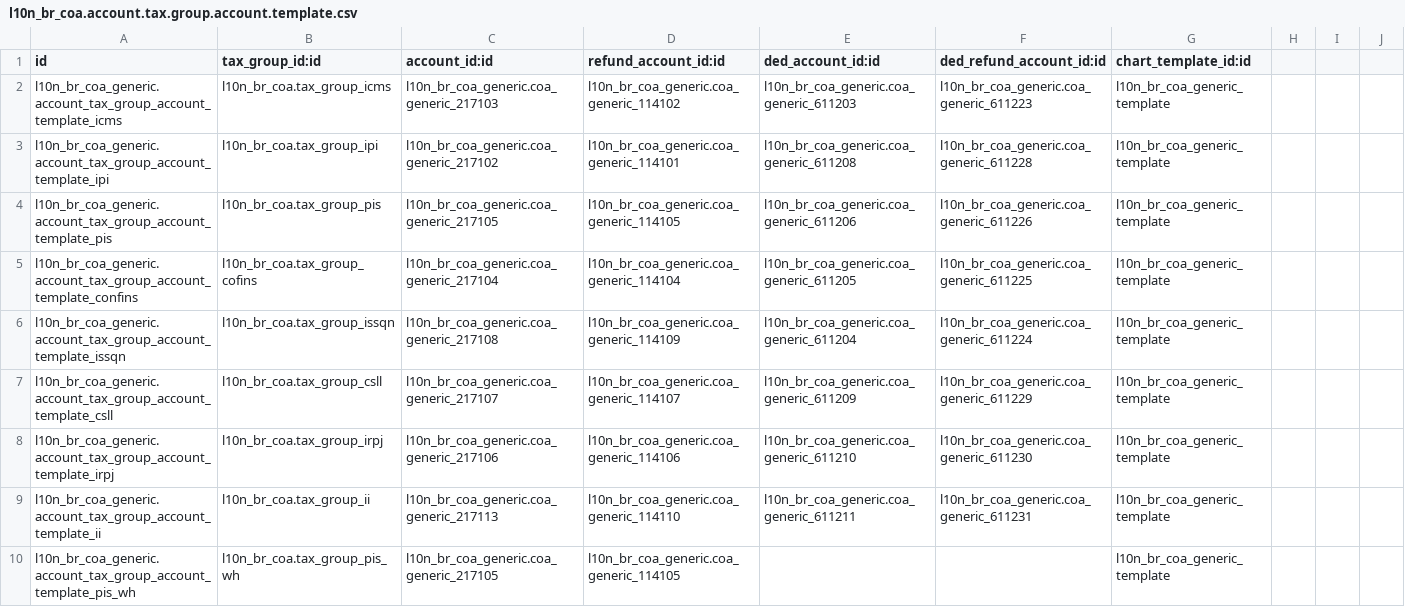
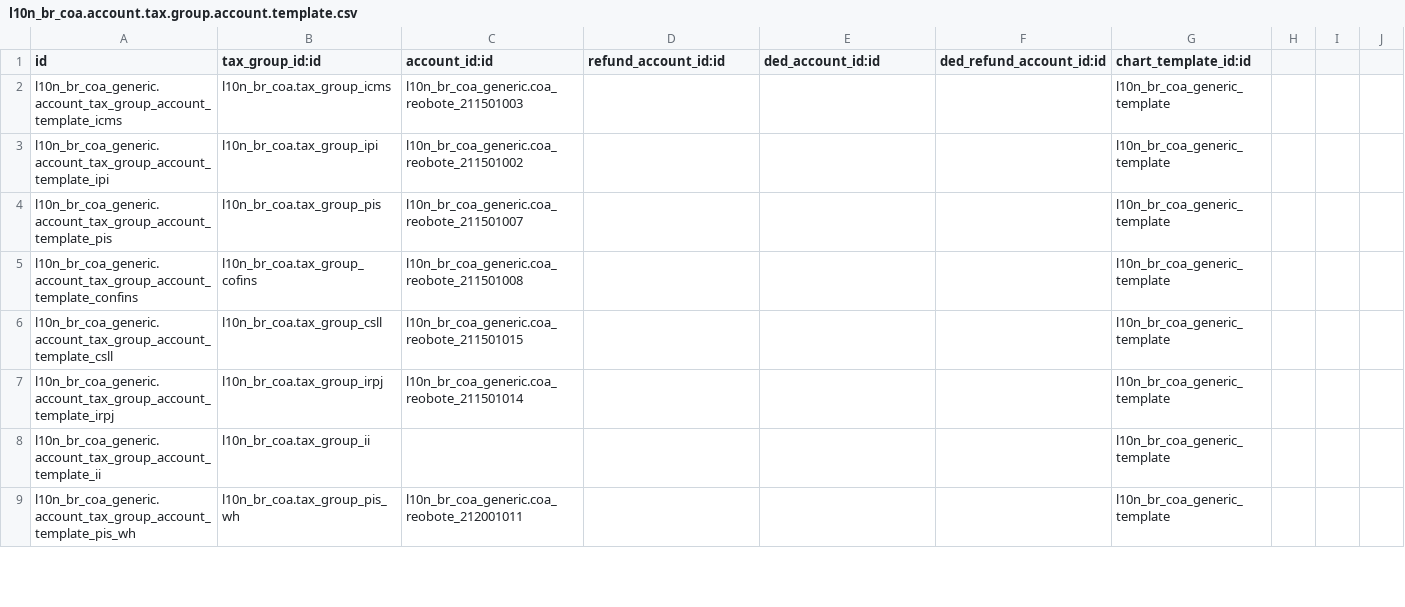
Before and after one commit to augustodinizl/reobote-addons, a CSV file: l10n_br_coa_generic_reobote/data/l10n_br_coa.account.tax.group.account.template.csv, drawn as a sheet; only a part is shown; the diff covers the shown part only.

```diff
--- a/l10n_br_coa_generic_reobote/data/l10n_br_coa.account.tax.group.account.template.csv
+++ b/l10n_br_coa_generic_reobote/data/l10n_br_coa.account.tax.group.account.template.csv
@@ -1,10 +1,9 @@
 "id","tax_group_id:id","account_id:id","refund_account_id:id",ded_account_id:id,ded_refund_account_id:id,chart_template_id:id
-"l10n_br_coa_generic.account_tax_group_account_template_icms","l10n_br_coa.tax_group_icms","l10n_br_coa_generic.coa_generic_217103","l10n_br_coa_generic.coa_generic_114102",l10n_br_coa_generic.coa_generic_611203,l10n_br_coa_generic.coa_generic_611223,l10n_br_coa_generic_template
-"l10n_br_coa_generic.account_tax_group_account_template_ipi","l10n_br_coa.tax_group_ipi","l10n_br_coa_generic.coa_generic_217102","l10n_br_coa_generic.coa_generic_114101","l10n_br_coa_generic.coa_generic_611208","l10n_br_coa_generic.coa_generic_611228",l10n_br_coa_generic_template
-"l10n_br_coa_generic.account_tax_group_account_template_pis","l10n_br_coa.tax_group_pis","l10n_br_coa_generic.coa_generic_217105","l10n_br_coa_generic.coa_generic_114105",l10n_br_coa_generic.coa_generic_611206,l10n_br_coa_generic.coa_generic_611226,l10n_br_coa_generic_template
-"l10n_br_coa_generic.account_tax_group_account_template_confins","l10n_br_coa.tax_group_cofins","l10n_br_coa_generic.coa_generic_217104","l10n_br_coa_generic.coa_generic_114104",l10n_br_coa_generic.coa_generic_611205,l10n_br_coa_generic.coa_generic_611225,l10n_br_coa_generic_template
-"l10n_br_coa_generic.account_tax_group_account_template_issqn","l10n_br_coa.tax_group_issqn","l10n_br_coa_generic.coa_generic_217108","l10n_br_coa_generic.coa_generic_114109",l10n_br_coa_generic.coa_generic_611204,l10n_br_coa_generic.coa_generic_611224,l10n_br_coa_generic_template
-"l10n_br_coa_generic.account_tax_group_account_template_csll","l10n_br_coa.tax_group_csll","l10n_br_coa_generic.coa_generic_217107","l10n_br_coa_generic.coa_generic_114107",l10n_br_coa_generic.coa_generic_611209,l10n_br_coa_generic.coa_generic_611229,l10n_br_coa_generic_template
-"l10n_br_coa_generic.account_tax_group_account_template_irpj","l10n_br_coa.tax_group_irpj","l10n_br_coa_generic.coa_generic_217106","l10n_br_coa_generic.coa_generic_114106",l10n_br_coa_generic.coa_generic_611210,l10n_br_coa_generic.coa_generic_611230,l10n_br_coa_generic_template
-"l10n_br_coa_generic.account_tax_group_account_template_ii","l10n_br_coa.tax_group_ii","l10n_br_coa_generic.coa_generic_217113","l10n_br_coa_generic.coa_generic_114110",l10n_br_coa_generic.coa_generic_611211,l10n_br_coa_generic.coa_generic_611231,l10n_br_coa_generic_template
-"l10n_br_coa_generic.account_tax_group_account_template_pis_wh","l10n_br_coa.tax_group_pis_wh","l10n_br_coa_generic.coa_generic_217105","l10n_br_coa_generic.coa_generic_114105",,,l10n_br_coa_generic_template
+"l10n_br_coa_generic.account_tax_group_account_template_icms","l10n_br_coa.tax_group_icms","l10n_br_coa_generic.coa_reobote_211501003",,,,l10n_br_coa_generic_template
+"l10n_br_coa_generic.account_tax_group_account_template_ipi","l10n_br_coa.tax_group_ipi","l10n_br_coa_generic.coa_reobote_211501002",,,,l10n_br_coa_generic_template
+"l10n_br_coa_generic.account_tax_group_account_template_pis","l10n_br_coa.tax_group_pis","l10n_br_coa_generic.coa_reobote_211501007",,,,l10n_br_coa_generic_template
+"l10n_br_coa_generic.account_tax_group_account_template_confins","l10n_br_coa.tax_group_cofins","l10n_br_coa_generic.coa_reobote_211501008",,,,l10n_br_coa_generic_template
+"l10n_br_coa_generic.account_tax_group_account_template_csll","l10n_br_coa.tax_group_csll","l10n_br_coa_generic.coa_reobote_211501015",,,,l10n_br_coa_generic_template
+"l10n_br_coa_generic.account_tax_group_account_template_irpj","l10n_br_coa.tax_group_irpj","l10n_br_coa_generic.coa_reobote_211501014",,,,l10n_br_coa_generic_template
+"l10n_br_coa_generic.account_tax_group_account_template_ii","l10n_br_coa.tax_group_ii",,,,,l10n_br_coa_generic_template
+"l10n_br_coa_generic.account_tax_group_account_template_pis_wh","l10n_br_coa.tax_group_pis_wh","l10n_br_coa_generic.coa_reobote_212001011",,,,l10n_br_coa_generic_template
```
Also changed, not shown: 1 removed row and 10 edited cells elsewhere in this file, 6 other files.
